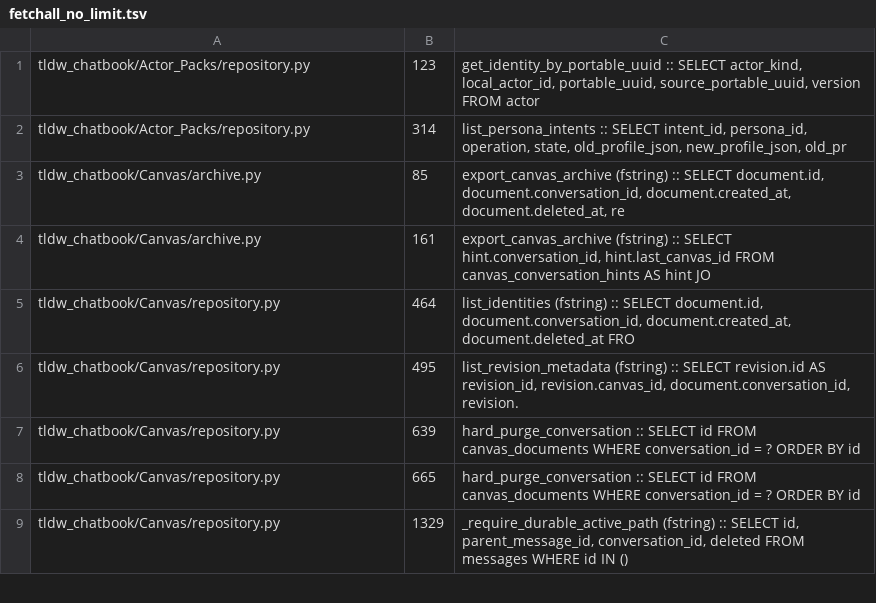
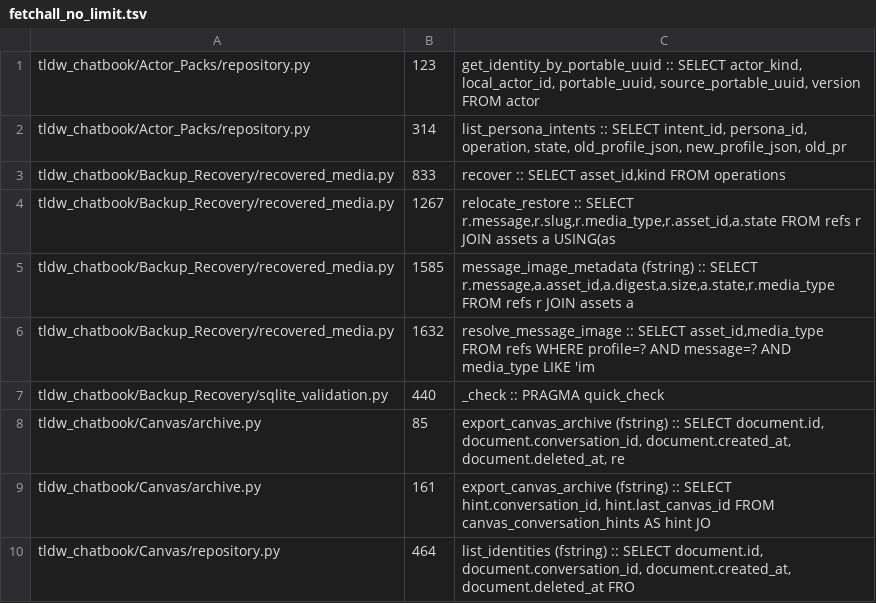
Before and after one commit to rmusser01/tldw_chatbook, a TSV file: qa/tier2-code-review-2026-09-21/candidates/patterns/fetchall_no_limit.tsv, drawn as a sheet; only a part is shown; the shorter side is filled out with more unchanged rows; the diff names each change by its address in the sheet, - before the commit and + after, or states it on an @@ line.

```diff
--- a/qa/tier2-code-review-2026-09-21/candidates/patterns/fetchall_no_limit.tsv
+++ b/qa/tier2-code-review-2026-09-21/candidates/patterns/fetchall_no_limit.tsv
+row 3: tldw_chatbook/Backup_Recovery/recovered_media.py | 833 | recover :: SELECT asset_id,kind FROM operations
+row 4: tldw_chatbook/Backup_Recovery/recovered_media.py | 1267 | relocate_restore :: SELECT r.message,r.slug,r.media_type,r.asset_id,a.state FROM refs r JOIN assets a USING(as
+row 5: tldw_chatbook/Backup_Recovery/recovered_media.py | 1585 | message_image_metadata (fstring) :: SELECT r.message,a.asset_id,a.digest,a.size,a.state,r.media_type FROM refs r JOIN assets a
+row 6: tldw_chatbook/Backup_Recovery/recovered_media.py | 1632 | resolve_message_image :: SELECT asset_id,media_type FROM refs WHERE profile=? AND message=? AND media_type LIKE 'im
+row 7: tldw_chatbook/Backup_Recovery/sqlite_validation.py | 440 | _check :: PRAGMA quick_check
```
Also changed, not shown: qa/tier2-code-review-2026-09-21/candidates/patterns/id_keyed_dict.tsv, qa/tier2-code-review-2026-09-21/candidates/patterns/legacy_markers.tsv, 18 other files.
